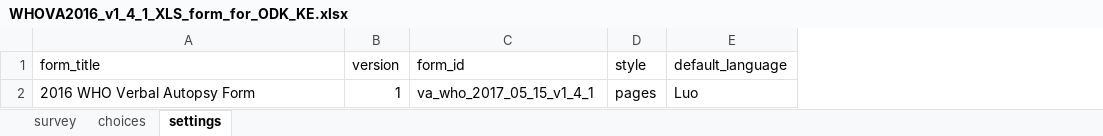
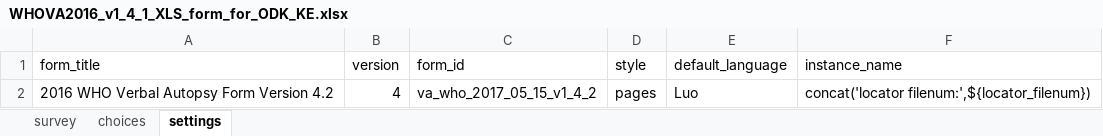
Before and after one commit to QollinsOchieng/WHO-Questionnaire-updates, an Excel workbook: WHOVA2016_v1_4_1_XLS_form_for_ODK_KE.xlsx, sheet settings, drawn as a sheet; values as stored, in another font and other column widths than the file's, no borders; the diff names each change by its address in the sheet, - before the commit and + after, or states it on an @@ line.

```diff
--- a/WHOVA2016_v1_4_1_XLS_form_for_ODK_KE.xlsx (sheet settings)
+++ b/WHOVA2016_v1_4_1_XLS_form_for_ODK_KE.xlsx (sheet settings)
+column F (instance_name), row 2: concat('locator filenum:',${locator_filenum})
-A2 (form_title): 2016 WHO Verbal Autopsy Form
+A2 (form_title): 2016 WHO Verbal Autopsy Form Version 4.2
-B2 (version): 1
+B2 (version): 4
-C2 (form_id): va_who_2017_05_15_v1_4_1
+C2 (form_id): va_who_2017_05_15_v1_4_2
```
Also changed, not shown: sheet choices, sheet survey, hidden cells.
